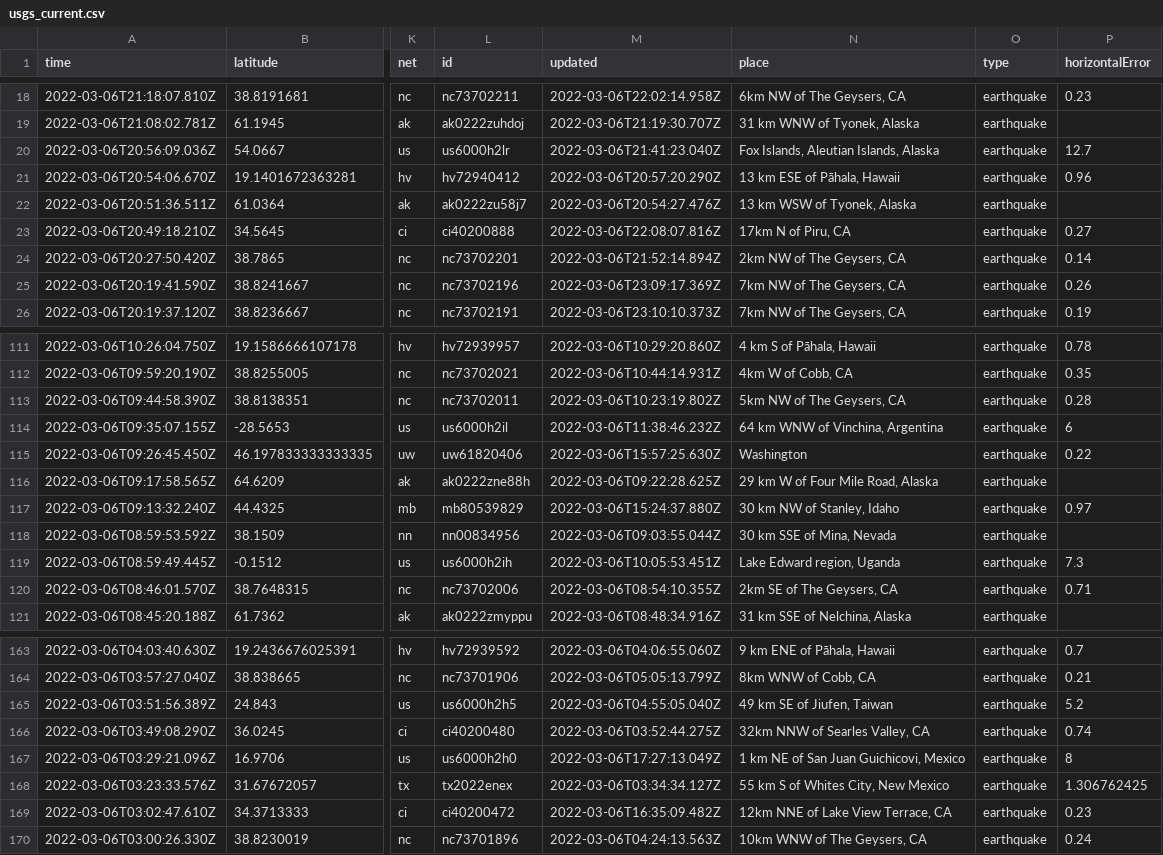
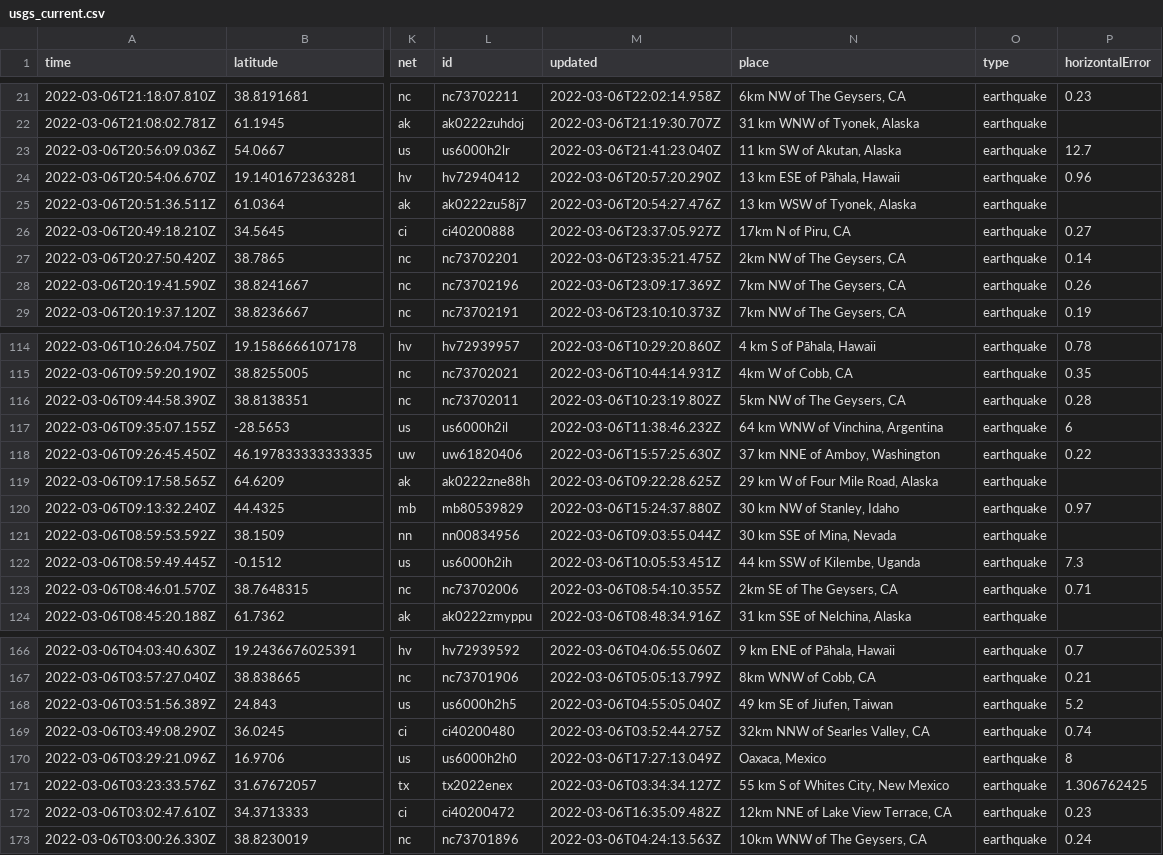
Before and after one commit to sahanasjay/nicar-22-git-actions, a CSV file: usgs_current.csv, drawn as a sheet; only a part is shown, gaps mark what is left out; addresses are those after the commit; the diff covers the shown part only; the diff names each change by its address in the sheet, - before the commit and + after, or states it on an @@ line.

```diff
--- a/usgs_current.csv
+++ b/usgs_current.csv
-N23 (place): Fox Islands, Aleutian Islands, Alaska
+N23 (place): 11 km SW of Akutan, Alaska
-M26 (updated): 2022-03-06T22:08:07.816Z
+M26 (updated): 2022-03-06T23:37:05.927Z
-M27 (updated): 2022-03-06T21:52:14.894Z
+M27 (updated): 2022-03-06T23:35:21.475Z
-N118 (place): Washington
+N118 (place): 37 km NNE of Amboy, Washington
-N122 (place): Lake Edward region, Uganda
+N122 (place): 44 km SSW of Kilembe, Uganda
-N170 (place): 1 km NE of San Juan Guichicovi, Mexico
+N170 (place): Oaxaca, Mexico
```
Also changed, not shown: 3 added rows, 2 removed rows and 4 edited cells elsewhere in this file, usgs_main.csv.
